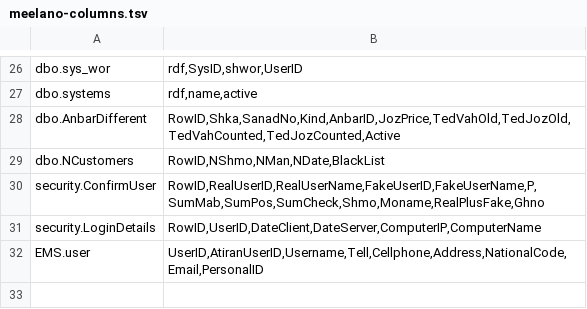
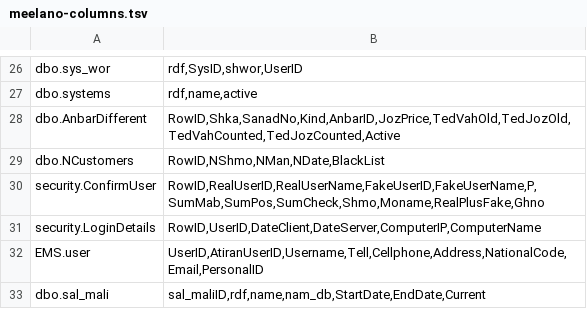
Before and after one commit to Companymeelano/Vizitor, a TSV file: android-sql-direct/docs/schema/meelano-columns.tsv, drawn as a sheet; only a part is shown, gaps mark what is left out.

Commit message:
docs(write-path): the pre-invoice line tables are known; the database is now the open question
The operator pasted the SSMS column lists of three tables. Two findings:

- dbo.subsailfact_pish (the LINES of a pre-invoice) is now fully known: 26 columns,
  keys rdf__/shfacfo/RDF per the live audit, groups for quantity, prices, discount,
  tax/levy and flags. SubSailSefaresh (7 columns, line -> order link) and
  subsailtemp (52 columns, the ERP's per-user staging table with UserID and the head
  fields) are recorded too. Written up in docs/write-path/PRE-INVOICE-LINES.md with
  the raw paste in docs/audit-runs/out_10_line_tables.txt.
- The paste came from database Atiran14050603, while every previous audit - login
  proof, row counts, procedure bodies, sal_mali - ran in Meelano. Meelano's
  subsailfact_pish has 25 of those columns (no PerPromotion). The app must write
  where the ERP writes, so this cannot be assumed: sql/08_which_db.sql (read only)
  reports every database's last write time and the key row counts, and the guide
  gained "rah 5" explaining how to run it with Meelano and then with the other
  database selected.

Also in this commit:
- docs/audit-runs/README.md: an honest index of the operator's pastes. Only the new
  one exists verbatim; parts 2/3/5/6 were distilled into §14/§15 and the write-path
  doc, and the index says so instead of pretending the raw files exist.
- docs/schema/atiran14050603-columns.tsv: the three tables, deliberately kept out of
  meelano-columns.tsv so the Kotlin guard cannot vouch for columns that may not exist
  in the target database. dbo.sal_mali was added to the Meelano file (verified by the
  login probe).
- tools/check_sql_columns.py: the .sql path used to ignore its own statement splitter
  and scan a crude 4000-character regex over the raw file - it read prose from
  comments and missed real statements. It now splits on comment-stripped text. Also
  recognises both alias spellings (SELECT x AS y and SELECT y = x) and does not treat
  names used as tables or as function calls as columns.
- The line-writing code stays disabled until dbo.Edit_sail_pish arrives; the column
  list tells us what exists, not what the ERP writes into it.

Checks: verify_tsql.py ALL CHECKS PASSED (9 files), check_sql_columns.py NO UNKNOWN
IDENTIFIERS for sql/*.sql and for the Kotlin files. Zip rebuilt with 08 inside.

Co-authored-by: arena-agent <297053741+arena-agent@users.noreply.github.com>

```diff
--- a/android-sql-direct/docs/schema/meelano-columns.tsv
+++ b/android-sql-direct/docs/schema/meelano-columns.tsv
@@ -32 +32,2 @@ security.LoginDetails	RowID,UserID,DateClient,DateServer,ComputerIP,ComputerName
 EMS.user	UserID,AtiranUserID,Username,Tell,Cellphone,Address,NationalCode,Email,PersonalID
+dbo.sal_mali	sal_maliID,rdf,name,nam_db,StartDate,EndDate,Current
```
Also changed, not shown: 8 other files.
